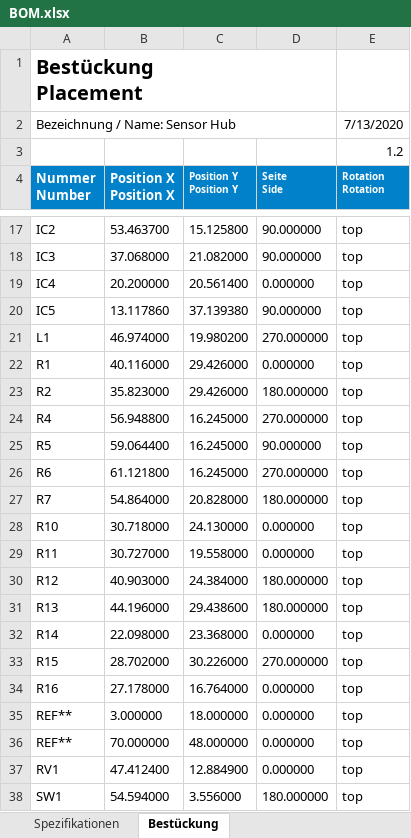
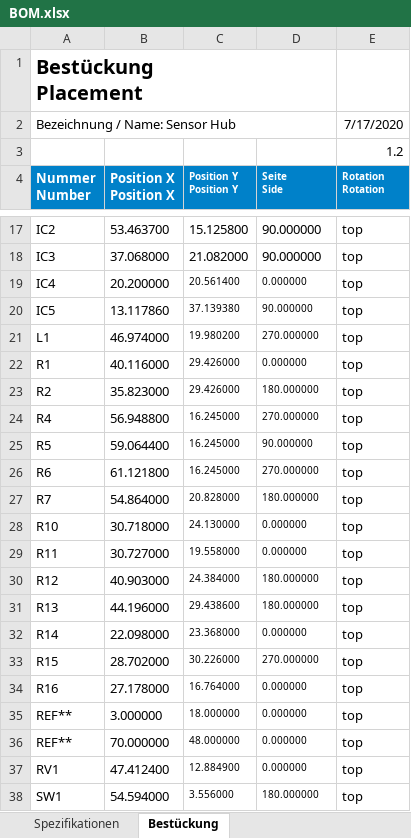
Before and after one commit to Kampi/SensorHub, an Excel workbook: docs/BOM.xlsx, sheet Bestückung, drawn as a sheet; only a part is shown, gaps mark what is left out; values as stored, in another font and other column widths than the file's, no borders; the diff names each change by its address in the sheet, - before the commit and + after, or states it on an @@ line.

```diff
--- a/docs/BOM.xlsx (sheet Bestückung)
+++ b/docs/BOM.xlsx (sheet Bestückung)
-E2 (Rotation Rotation): 7/13/2020
+E2 (Rotation Rotation): 7/17/2020
@@ C19:D38 text size: smaller @@
```
Also changed, not shown: sheet Stückliste, sheet Spezifikationen, sheet Zusätzliche Komponenten, 10 other files.
